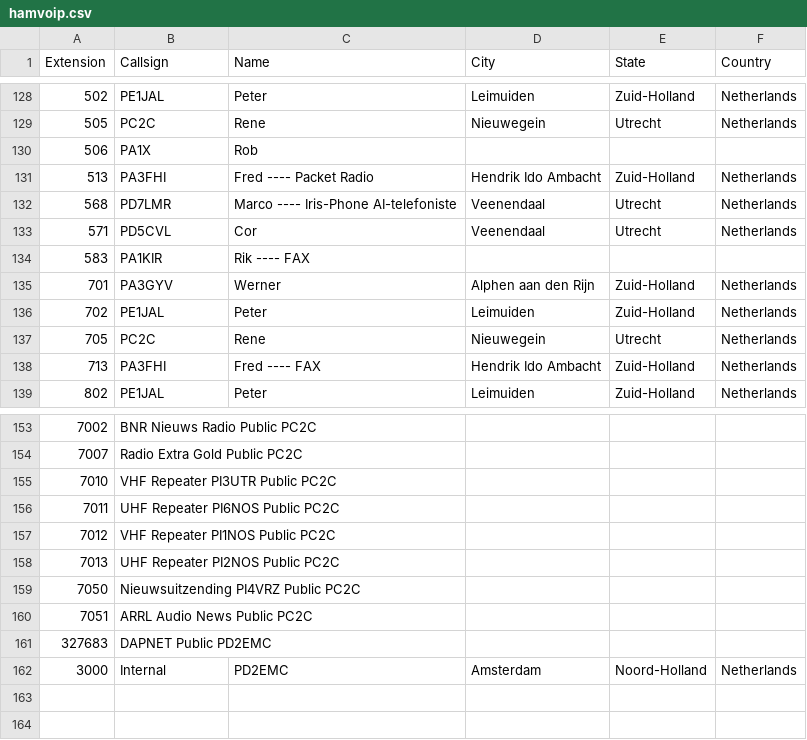
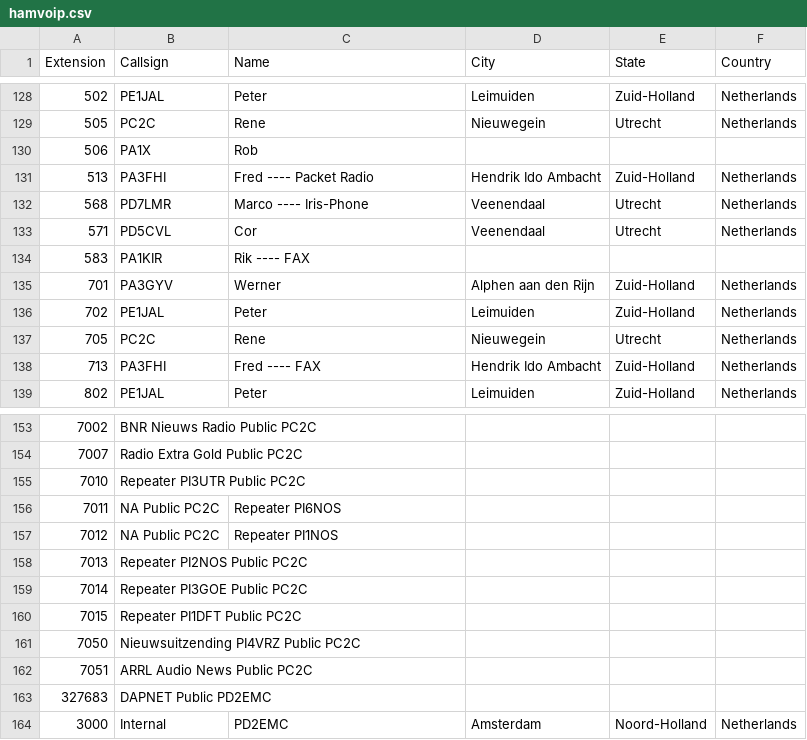
Before and after one commit to DMR-Database/dmr-database-appdata, a CSV file: hamvoip.csv, drawn as a sheet; only a part is shown, gaps mark what is left out.

```diff
--- a/hamvoip.csv
+++ b/hamvoip.csv
@@ -131,3 +131,3 @@ Extension,Callsign,Name,City,State,Country
 513,PA3FHI,Fred ---- Packet Radio,Hendrik Ido Ambacht,Zuid-Holland,Netherlands
-568,PD7LMR,Marco ---- Iris-Phone AI-telefoniste,Veenendaal,Utrecht,Netherlands
+568,PD7LMR,Marco ---- Iris-Phone,Veenendaal,Utrecht,Netherlands
 571,PD5CVL,Cor,Veenendaal,Utrecht,Netherlands
@@ -154,6 +154,8 @@ Extension,Callsign,Name,City,State,Country
 7007,Radio Extra Gold Public PC2C,,,,
-7010,VHF Repeater PI3UTR Public PC2C,,,,
-7011,UHF Repeater PI6NOS Public PC2C,,,,
-7012,VHF Repeater PI1NOS Public PC2C,,,,
-7013,UHF Repeater PI2NOS Public PC2C,,,,
+7010,Repeater PI3UTR Public PC2C,,,,
+7011,NA Public PC2C,Repeater PI6NOS,,,
+7012,NA Public PC2C,Repeater PI1NOS,,,
+7013,Repeater PI2NOS Public PC2C,,,,
+7014,Repeater PI3GOE Public PC2C,,,,
+7015,Repeater PI1DFT Public PC2C,,,,
 7050,Nieuwsuitzending PI4VRZ Public PC2C,,,,
```
Also changed, not shown: dapnet.csv, 1 other file.
